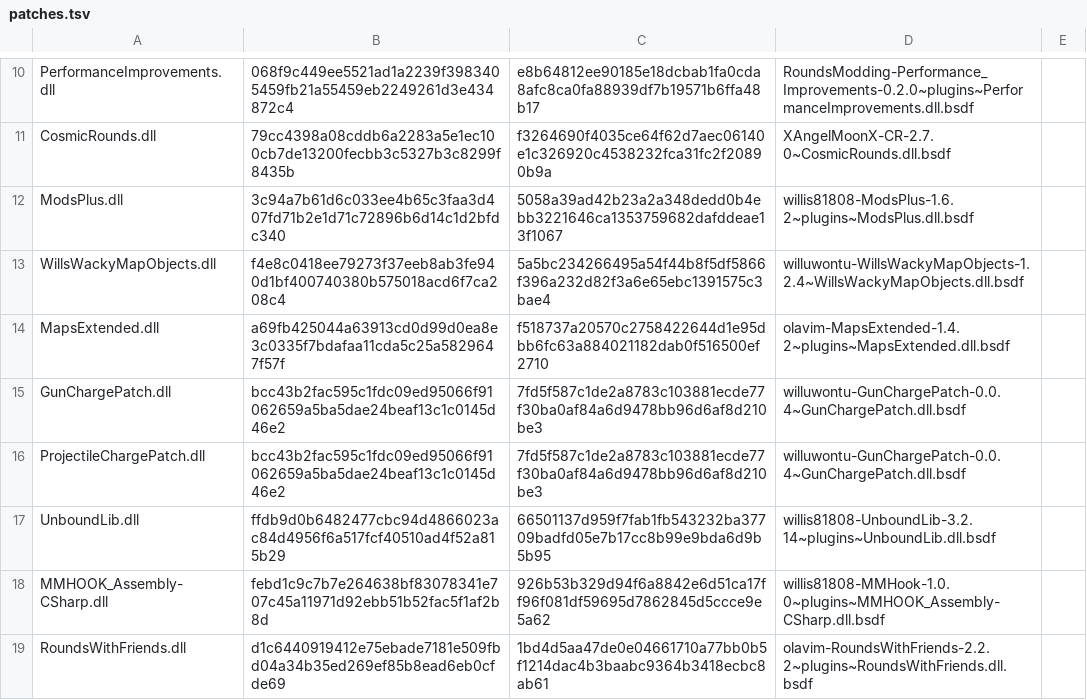
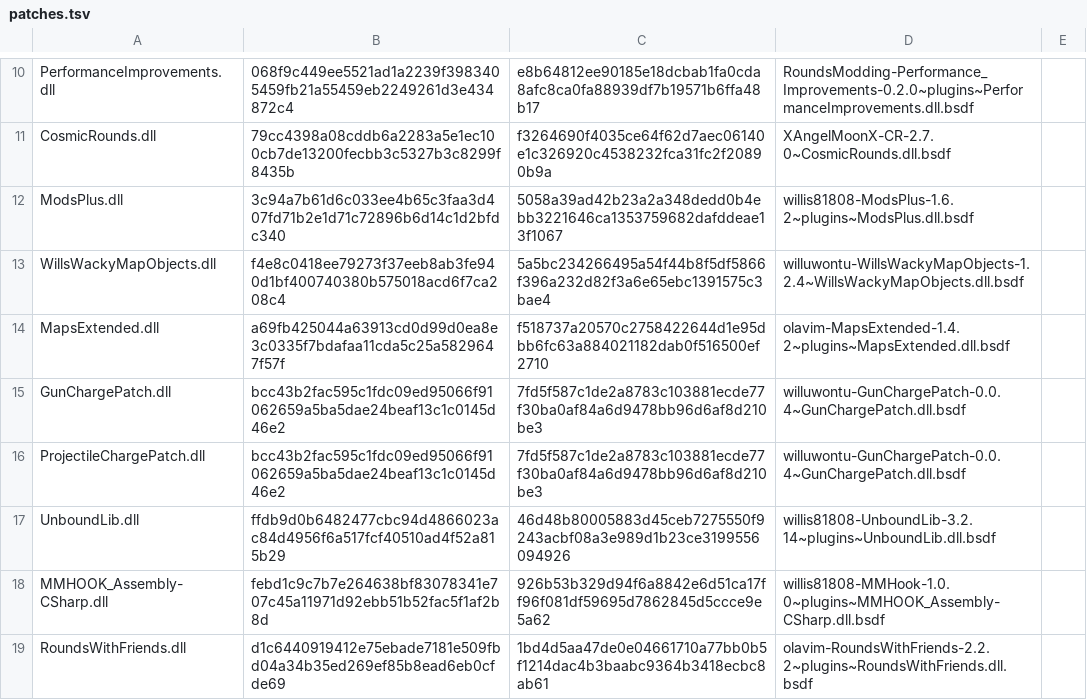
Before and after one commit to KieranK07/DuctTape, a TSV file: src/AutoFix/curated/patches.tsv, drawn as a sheet; only a part is shown, gaps mark what is left out.

```diff
--- a/src/AutoFix/curated/patches.tsv
+++ b/src/AutoFix/curated/patches.tsv
@@ -16,3 +16,3 @@ GunChargePatch.dll	bcc43b2fac595c1fdc09ed95066f91062659a5ba5dae24beaf13c1c0145d4
 ProjectileChargePatch.dll	bcc43b2fac595c1fdc09ed95066f91062659a5ba5dae24beaf13c1c0145d46e2	7fd5f587c1de2a8783c103881ecde77f30ba0af84a6d9478bb96d6af8d210be3	willuwontu-GunChargePatch-0.0.4~GunChargePatch.dll.bsdf
-UnboundLib.dll	ffdb9d0b6482477cbc94d4866023ac84d4956f6a517fcf40510ad4f52a815b29	66501137d959f7fab1fb543232ba37709badfd05e7b17cc8b99e9bda6d9b5b95	willis81808-UnboundLib-3.2.14~plugins~UnboundLib.dll.bsdf
+UnboundLib.dll	ffdb9d0b6482477cbc94d4866023ac84d4956f6a517fcf40510ad4f52a815b29	46d48b80005883d45ceb7275550f9243acbf08a3e989d1b23ce3199556094926	willis81808-UnboundLib-3.2.14~plugins~UnboundLib.dll.bsdf
 MMHOOK_Assembly-CSharp.dll	febd1c9c7b7e264638bf83078341e707c45a11971d92ebb51b52fac5f1af2b8d	926b53b329d94f6a8842e6d51ca17ff96f081df59695d7862845d5ccce9e5a62	willis81808-MMHook-1.0.0~plugins~MMHOOK_Assembly-CSharp.dll.bsdf
```
Also changed, not shown: 4 other files.
